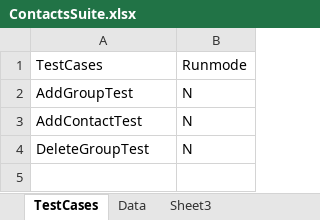
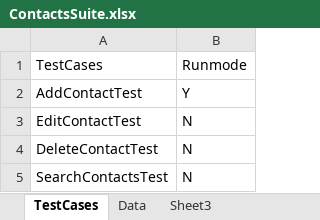
Before and after one commit to VidhyaJ/COTC, an Excel workbook: DataDriven_Framework_COTC/ContactsSuite.xlsx, sheet TestCases, drawn as a sheet; values as stored, in another font and other column widths than the file's, no borders; removed rows and columns are numbered as before the commit, all else as after; the diff names each change by its address in the sheet, - before the commit and + after, or states it on an @@ line.

```diff
--- a/DataDriven_Framework_COTC/ContactsSuite.xlsx (sheet TestCases)
+++ b/DataDriven_Framework_COTC/ContactsSuite.xlsx (sheet TestCases)
-row 2: AddGroupTest | N
-B2: N
+B2: Y
+row 3: EditContactTest | N
-A4: DeleteGroupTest
+A4: DeleteContactTest
+row 5: SearchContactsTest | N
```
Also changed, not shown: sheet Data, DataDriven_Framework_COTC/COTCSuite.xlsx, DataDriven_Framework_COTC/LoginSuite.xlsx, 10 other files.
